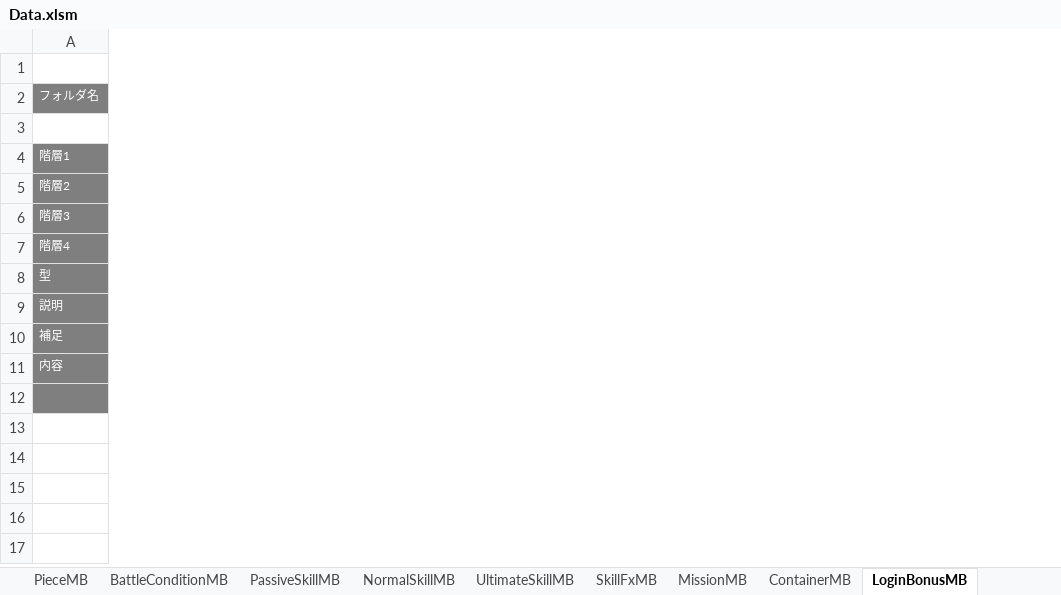
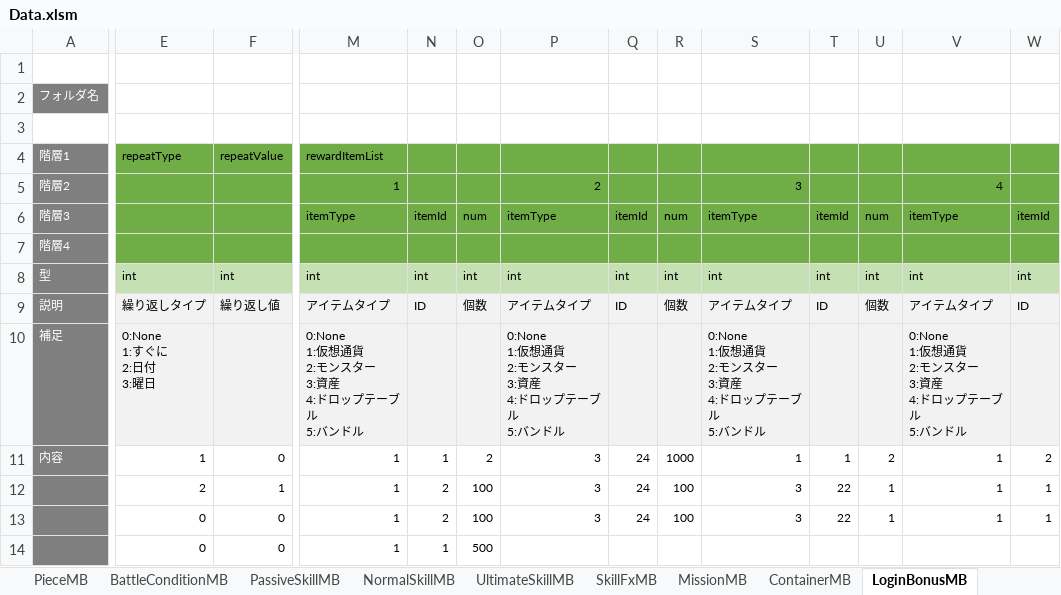
Before and after one commit to kimkimkimkimkim/PuzzleMonster, an Excel workbook: Assets/PlayFabData/Excel/Data.xlsm, sheet LoginBonusMB, drawn as a sheet; only a part is shown, gaps mark what is left out; values as stored, in another font and other column widths than the file's, no borders; conditional formats not drawn; rows hold the shown columns only; ↵ is a line break in a cell; the diff covers the shown part only; the diff names each change by its address in the sheet, - before the commit and + after, or states it on an @@ line.

```diff
--- a/Assets/PlayFabData/Excel/Data.xlsm (sheet LoginBonusMB)
+++ b/Assets/PlayFabData/Excel/Data.xlsm (sheet LoginBonusMB)
+column E, rows 4-11: repeatType |  |  |  | int | 繰り返しタイプ | 0:None ↵ 1:すぐに ↵ 2:日付 ↵ 3:曜日 | 1; row 13: 0
+column F, rows 4-11: repeatValue |  |  |  | int | 繰り返し値 |  | 0; row 13: 0
+column M, rows 4-11: rewardItemList | 1 | itemType |  | int | アイテムタイプ | 0:None ↵ 1:仮想通貨 ↵ 2:モンスター ↵ 3:資産 ↵ 4:ドロップテーブル ↵ 5:バンドル | 1; row 13: 1
+column N, rows 6-11: itemId |  | int | ID |  | 1; row 13: 2
+column O, rows 6-11: num |  | int | 個数 |  | 2; row 13: 100
+column P, rows 5-11: 2 | itemType |  | int | アイテムタイプ | 0:None ↵ 1:仮想通貨 ↵ 2:モンスター ↵ 3:資産 ↵ 4:ドロップテーブル ↵ 5:バンドル | 3; row 13: 3
+column Q, rows 6-11: itemId |  | int | ID |  | 24; row 13: 24
+column R, rows 6-11: num |  | int | 個数 |  | 1000; row 13: 100
+column S, rows 5-11: 3 | itemType |  | int | アイテムタイプ | 0:None ↵ 1:仮想通貨 ↵ 2:モンスター ↵ 3:資産 ↵ 4:ドロップテーブル ↵ 5:バンドル | 1; row 13: 3
+column T, rows 6-11: itemId |  | int | ID |  | 1; row 13: 22
+column U, rows 6-11: num |  | int | 個数 |  | 2; row 13: 1
+column V, rows 5-11: 4 | itemType |  | int | アイテムタイプ | 0:None ↵ 1:仮想通貨 ↵ 2:モンスター ↵ 3:資産 ↵ 4:ドロップテーブル ↵ 5:バンドル | 1; row 13: 1
+column W, rows 6-11: itemId |  | int | ID |  | 2; row 13: 1
+row 12:  | 2 | 1 | 1 | 2 | 100 | 3 | 24 | 100 | 3 | 22 | 1 | 1 | 1
+row 14:  | 0 | 0 | 1 | 1 | 500
```
Also changed, not shown: 79 added columns, 2 removed columns and 5 edited cells elsewhere in this sheet, sheet QuestMB, sheet MissionMB, sheet PropertyMB, formulas that keep their value.
